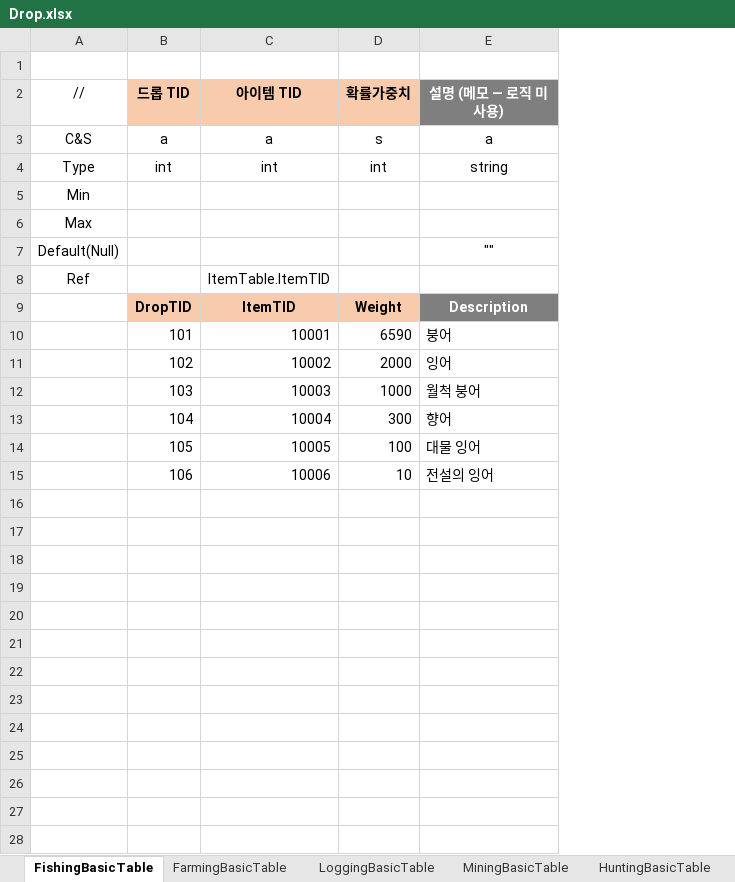
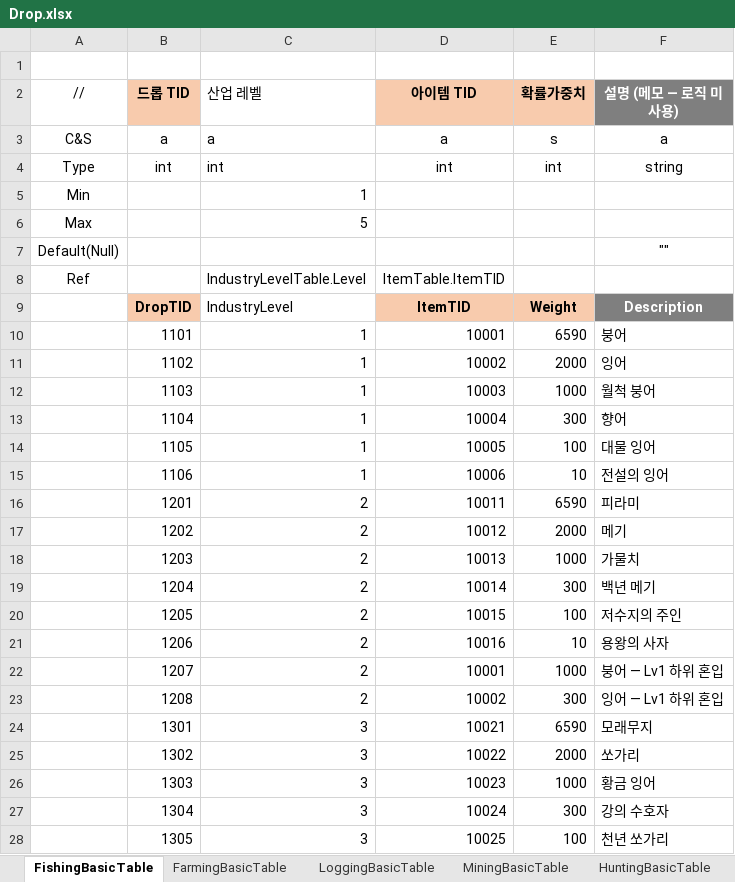
Before and after one commit to JeongTaeWoong99/Windows_simulator, an Excel workbook: GameDesign/Excel/Drop.xlsx, sheet FishingBasicTable, drawn as a sheet; only a part is shown; values as stored, in another font and other column widths than the file's, no borders; the diff covers the shown part only; the diff names each change by its address in the sheet, - before the commit and + after, or states it on an @@ line.

Commit message:
feat: 산업 레벨 테이블 신설과 드롭 시트 레벨 확장
- Industry.xlsx 신설 — IndustryLevelTable (산업 5종 × 레벨,
  이름·RequiredScore·RequiredAptitude·RequiredAccountLevel)
  해금 요구치는 임시값이며 확정은 T-016
- 드롭 시트 5종에 IndustryLevel 컬럼 추가, 레벨별 행 확장
  (DropTID 4자리 대역으로 재편)
- Item.xlsx에 레벨별 산출 아이템 추가
- generate-tables.ps1 실행 — 생성물·Unity 미러·meta 포함

```diff
--- a/GameDesign/Excel/Drop.xlsx (sheet FishingBasicTable)
+++ b/GameDesign/Excel/Drop.xlsx (sheet FishingBasicTable)
+column C (산업 레벨), rows 3-15: a | int | 1 | 5 |  | IndustryLevelTable.Level | IndustryLevel | 1 | 1 | 1 | 1 | 1 | 1
-B10 (드롭 TID): 101
+B10 (드롭 TID): 1101
-B11 (드롭 TID): 102
+B11 (드롭 TID): 1102
-B12 (드롭 TID): 103
+B12 (드롭 TID): 1103
-B13 (드롭 TID): 104
+B13 (드롭 TID): 1104
-B14 (드롭 TID): 105
+B14 (드롭 TID): 1105
-B15 (드롭 TID): 106
+B15 (드롭 TID): 1106
+row 16:  | 1201 | 2 | 10011 | 6590 | 피라미
+row 17:  | 1202 | 2 | 10012 | 2000 | 메기
+row 18:  | 1203 | 2 | 10013 | 1000 | 가물치
+row 19:  | 1204 | 2 | 10014 | 300 | 백년 메기
+row 20:  | 1205 | 2 | 10015 | 100 | 저수지의 주인
+row 21:  | 1206 | 2 | 10016 | 10 | 용왕의 사자
+row 22:  | 1207 | 2 | 10001 | 1000 | 붕어 — Lv1 하위 혼입
+row 23:  | 1208 | 2 | 10002 | 300 | 잉어 — Lv1 하위 혼입
+row 24:  | 1301 | 3 | 10021 | 6590 | 모래무지
+row 25:  | 1302 | 3 | 10022 | 2000 | 쏘가리
+row 26:  | 1303 | 3 | 10023 | 1000 | 황금 잉어
+row 27:  | 1304 | 3 | 10024 | 300 | 강의 수호자
+row 28:  | 1305 | 3 | 10025 | 100 | 천년 쏘가리
```
Also changed, not shown: 19 added rows elsewhere in this sheet, sheet FarmingBasicTable, sheet MiningBasicTable, sheet LoggingBasicTable, sheet HuntingBasicTable, GameDesign/Excel/Item.xlsx, 44 other files.
